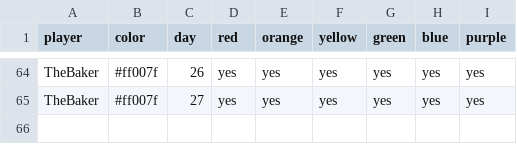
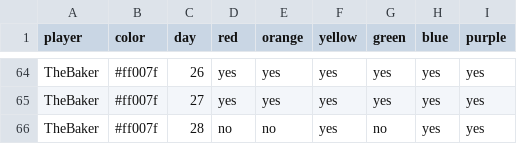
Before and after one commit to bougainvillaknob/eat_the_rainbow, a CSV file: data.csv, drawn as a sheet; only a part is shown, gaps mark what is left out.

Commit message:
Update data.csv

```diff
--- a/data.csv
+++ b/data.csv
@@ -65 +65,2 @@ TheBaker,#ff007f,26,yes,yes,yes,yes,yes,yes
 TheBaker,#ff007f,27,yes,yes,yes,yes,yes,yes
+TheBaker,#ff007f,28,no,no,yes,no,yes,yes
```
